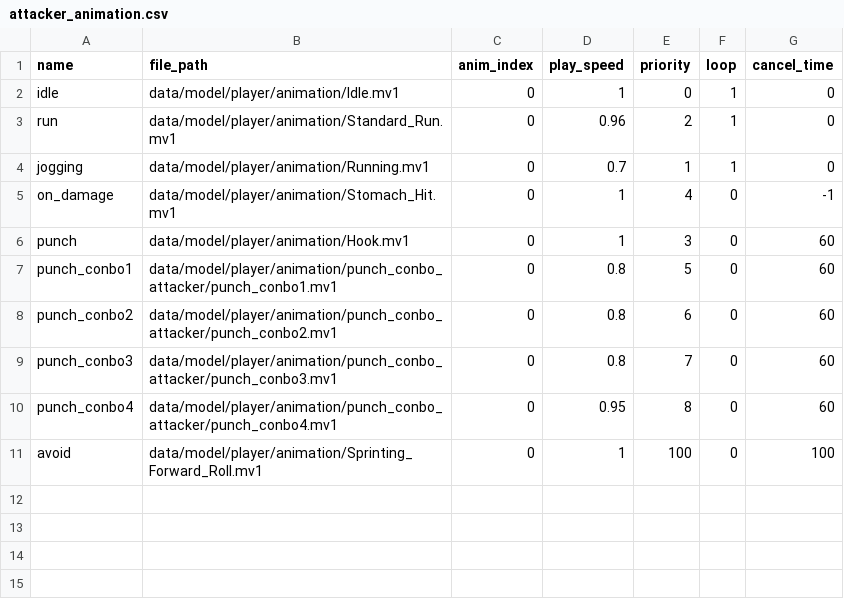
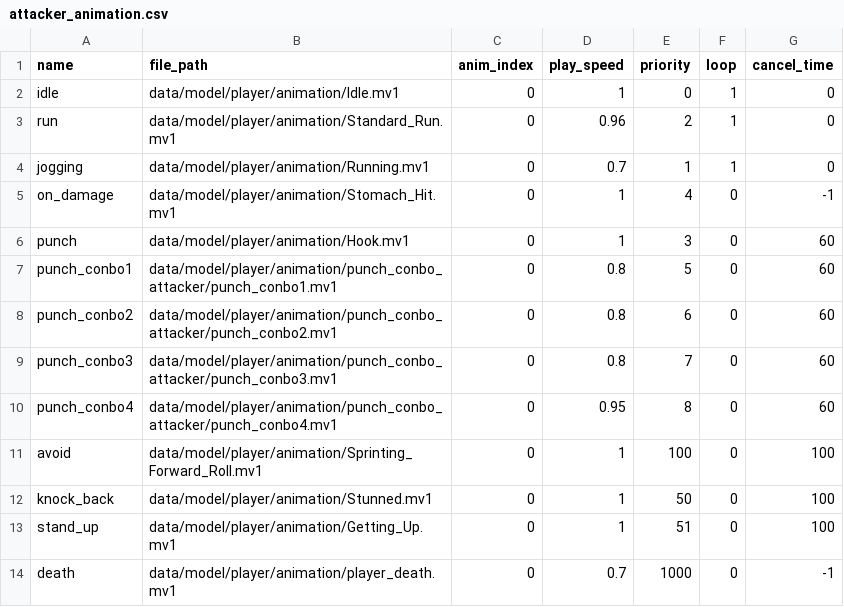
Before and after one commit to YT-tapio/3DAction, a CSV file: data/csv/animation/player/attacker_animation.csv, drawn as a sheet; the diff names each change by its address in the sheet, - before the commit and + after, or states it on an @@ line.

Commit message:
playerも倒れるようになった

```diff
--- a/data/csv/animation/player/attacker_animation.csv
+++ b/data/csv/animation/player/attacker_animation.csv
+row 12: knock_back | data/model/player/animation/Stunned.mv1 | 0 | 1 | 50 | 0 | 100
+row 13: stand_up | data/model/player/animation/Getting_Up.mv1 | 0 | 1 | 51 | 0 | 100
+row 14: death | data/model/player/animation/player_death.mv1 | 0 | 0.7 | 1000 | 0 | -1
```
Also changed, not shown: 10 other files.
